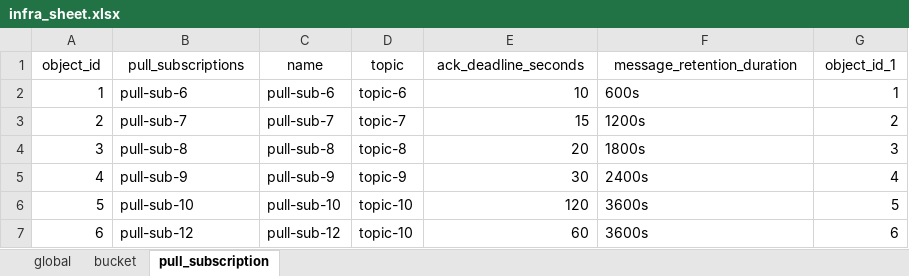
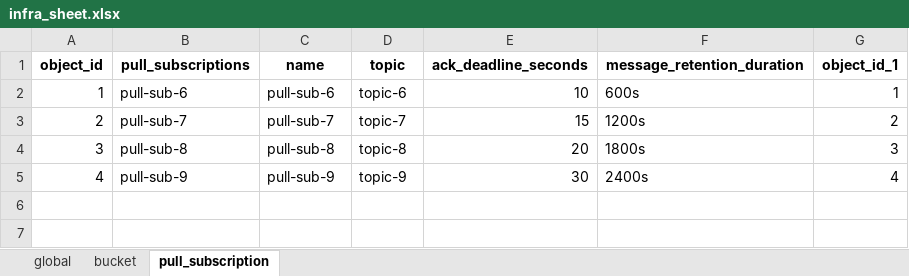
Before and after one commit to kranthimj23/promotion-repo, an Excel workbook: helm-charts/sit-values/infra-values/dataset/infra_sheet.xlsx, sheet pull_subscription, drawn as a sheet; values as stored, in another font and other column widths than the file's, no borders; the diff names each change by its address in the sheet, - before the commit and + after, or states it on an @@ line.

```diff
--- a/helm-charts/sit-values/infra-values/dataset/infra_sheet.xlsx (sheet pull_subscription)
+++ b/helm-charts/sit-values/infra-values/dataset/infra_sheet.xlsx (sheet pull_subscription)
-A1:G1 bold: off
+A1:G1 bold: on
-row 6: 5 | pull-sub-10 | pull-sub-10 | topic-10 | 120 | 3600s | 5
-row 7: 6 | pull-sub-12 | pull-sub-12 | topic-10 | 60 | 3600s | 6
```
Also changed, not shown: sheet bucket, sheet global, 1 other file.
